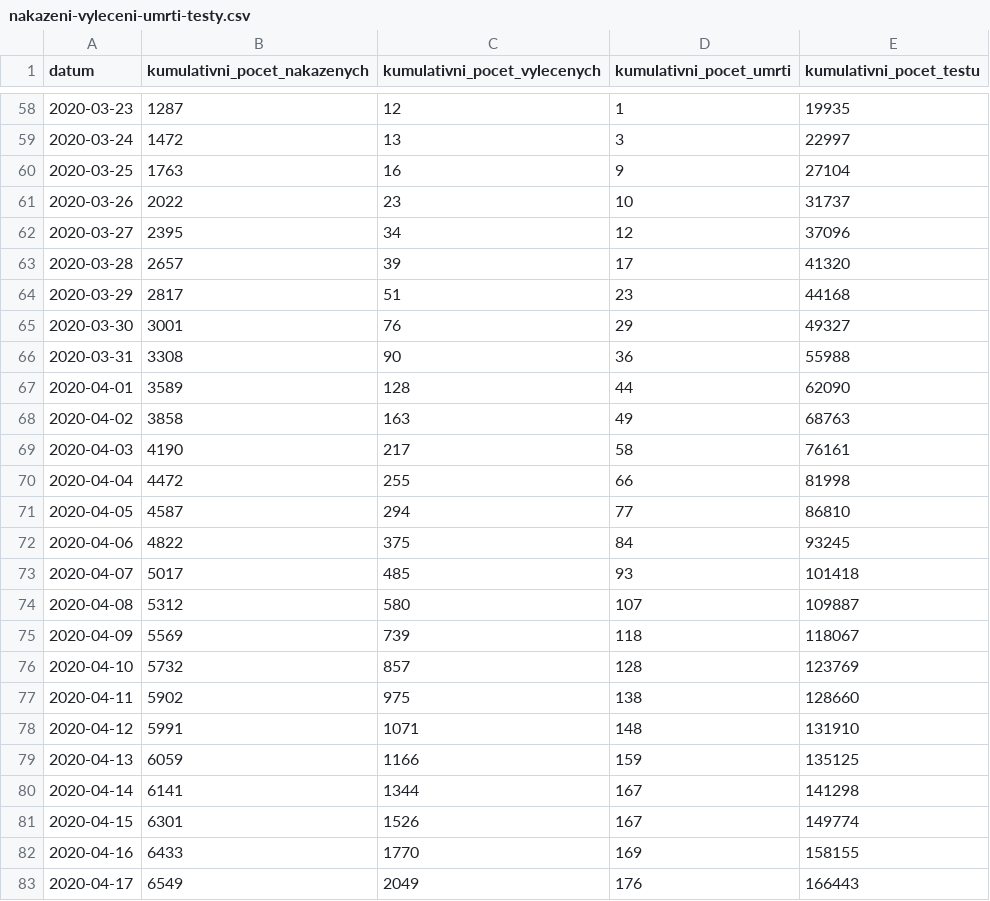
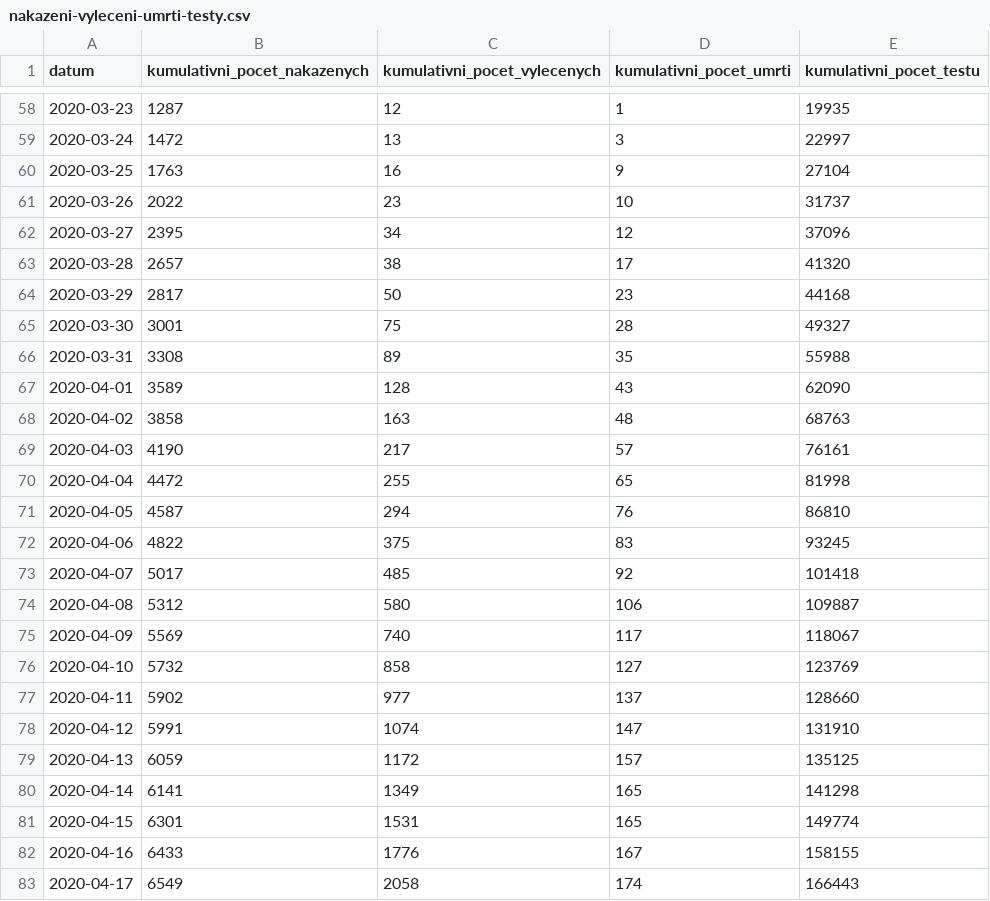
Before and after one commit to martin-majlis/covid-19, a CSV file: data/backup/onemocneni-aktualne.mzcr.cz_covid-19-v2/nakazeni-vyleceni-umrti-testy.csv, drawn as a sheet; only a part is shown, gaps mark what is left out; the diff covers the shown part only.

```diff
--- a/data/backup/onemocneni-aktualne.mzcr.cz_covid-19-v2/nakazeni-vyleceni-umrti-testy.csv
+++ b/data/backup/onemocneni-aktualne.mzcr.cz_covid-19-v2/nakazeni-vyleceni-umrti-testy.csv
@@ -62,22 +62,22 @@
 2020-03-27,2395,34,12,37096
-2020-03-28,2657,39,17,41320
-2020-03-29,2817,51,23,44168
-2020-03-30,3001,76,29,49327
-2020-03-31,3308,90,36,55988
-2020-04-01,3589,128,44,62090
-2020-04-02,3858,163,49,68763
-2020-04-03,4190,217,58,76161
-2020-04-04,4472,255,66,81998
-2020-04-05,4587,294,77,86810
-2020-04-06,4822,375,84,93245
-2020-04-07,5017,485,93,101418
-2020-04-08,5312,580,107,109887
-2020-04-09,5569,739,118,118067
-2020-04-10,5732,857,128,123769
-2020-04-11,5902,975,138,128660
-2020-04-12,5991,1071,148,131910
-2020-04-13,6059,1166,159,135125
-2020-04-14,6141,1344,167,141298
-2020-04-15,6301,1526,167,149774
-2020-04-16,6433,1770,169,158155
-2020-04-17,6549,2049,176,166443
+2020-03-28,2657,38,17,41320
+2020-03-29,2817,50,23,44168
+2020-03-30,3001,75,28,49327
+2020-03-31,3308,89,35,55988
+2020-04-01,3589,128,43,62090
+2020-04-02,3858,163,48,68763
+2020-04-03,4190,217,57,76161
+2020-04-04,4472,255,65,81998
+2020-04-05,4587,294,76,86810
+2020-04-06,4822,375,83,93245
+2020-04-07,5017,485,92,101418
+2020-04-08,5312,580,106,109887
+2020-04-09,5569,740,117,118067
+2020-04-10,5732,858,127,123769
+2020-04-11,5902,977,137,128660
+2020-04-12,5991,1074,147,131910
+2020-04-13,6059,1172,157,135125
+2020-04-14,6141,1349,165,141298
+2020-04-15,6301,1531,165,149774
+2020-04-16,6433,1776,167,158155
+2020-04-17,6549,2058,174,166443
```
Also changed, not shown: 59 edited cells elsewhere in this file, data/backup/onemocneni-aktualne.mzcr.cz_covid-19-v2/kraj-okres-nakazeni-vyleceni-umrti.csv, data/backup/onemocneni-aktualne.mzcr.cz_covid-19-v2/osoby.csv, 12 other files.
